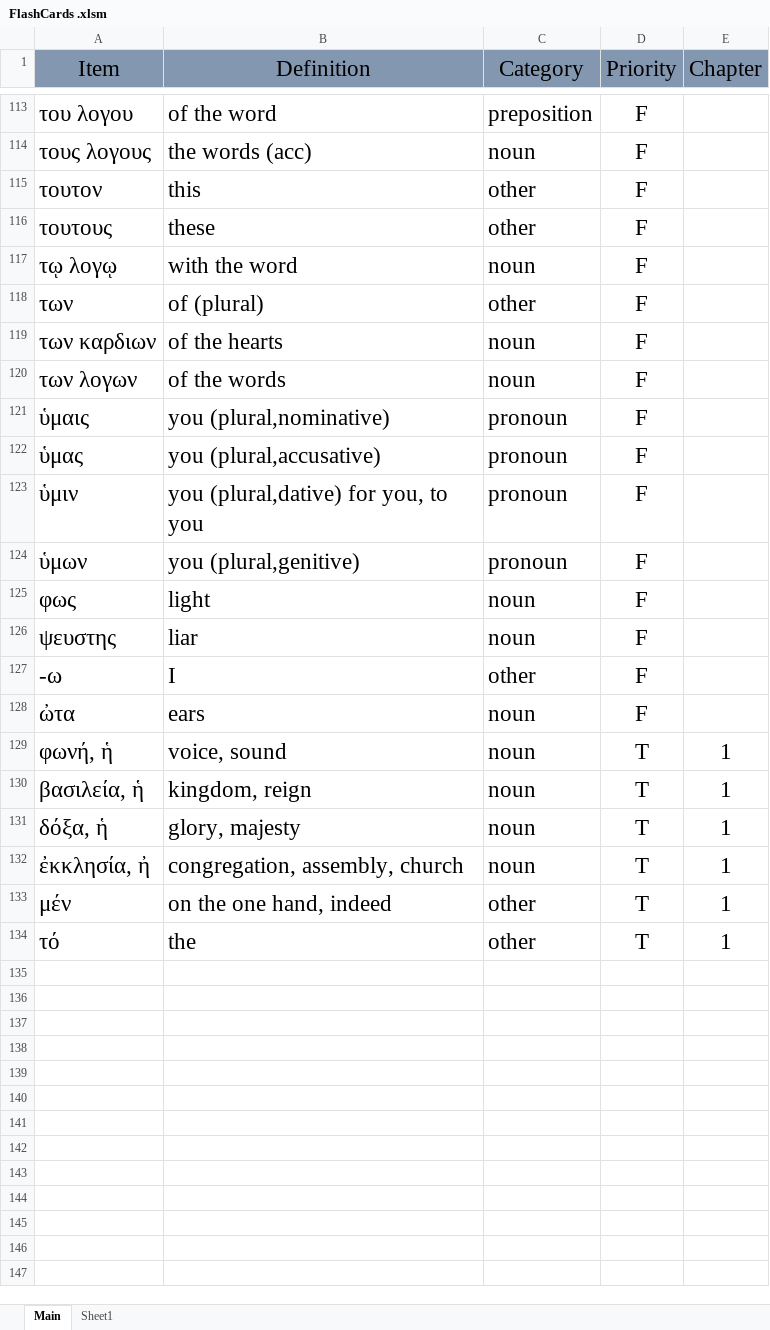
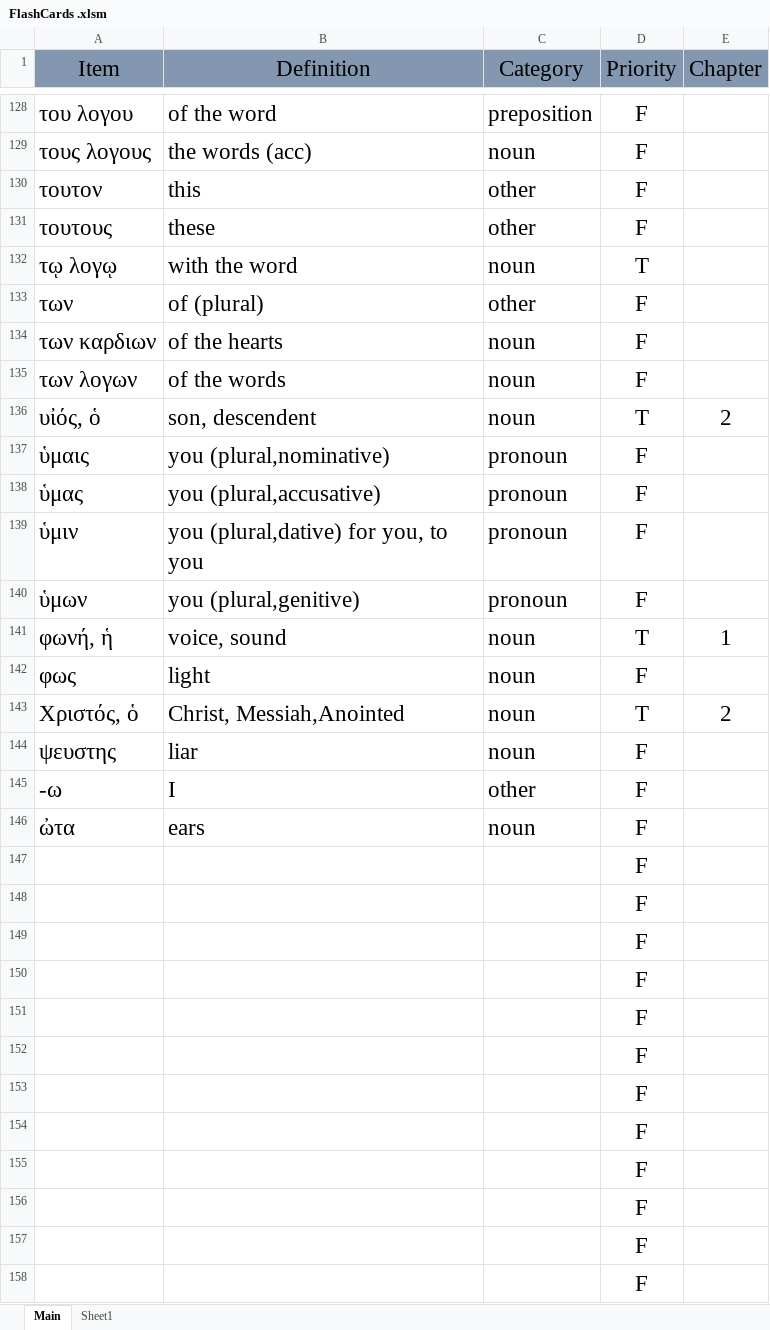
Before and after one commit to PeterSchmurr/Greek_Flashcards, an Excel workbook: FlashCards .xlsm, sheet Main, drawn as a sheet; only a part is shown, gaps mark what is left out; values as stored, in another font and other column widths than the file's, no borders; addresses are those after the commit; the diff covers the shown part only; the diff names each change by its address in the sheet, - before the commit and + after, or states it on an @@ line.

Commit message:
add chapter 2 vocabulary list

```diff
--- a/FlashCards .xlsm (sheet Main)
+++ b/FlashCards .xlsm (sheet Main)
-D132 (Priority): F
+D132 (Priority): T
+row 136: υἰός, ὁ | son, descendent | noun | T | 2
@@ row 129 moved to row 141: φωνή, ἡ @@
+row 143: Χριστός, ὁ | Christ, Messiah,Anointed | noun | T | 2
@@ row 130 moved to row 32: βασιλεία, ἡ @@
@@ row 131 moved to row 39: δόξα, ἡ @@
@@ row 132 moved to row 43: ἐκκλησία, ἠ @@
@@ row 133 moved to row 86: μέν @@
@@ row 134 moved to row 123: τό @@
+row 147:  |  |  | F
+row 148:  |  |  | F
+row 149:  |  |  | F
+row 150:  |  |  | F
+row 151:  |  |  | F
+row 152:  |  |  | F
+row 153:  |  |  | F
+row 154:  |  |  | F
+row 155:  |  |  | F
+row 156:  |  |  | F
+row 157:  |  |  | F
+row 158:  |  |  | F
```
Also changed, not shown: 57 added rows, 1 removed row, 2 moved rows and 8 edited cells elsewhere in this sheet, 2 other files.
